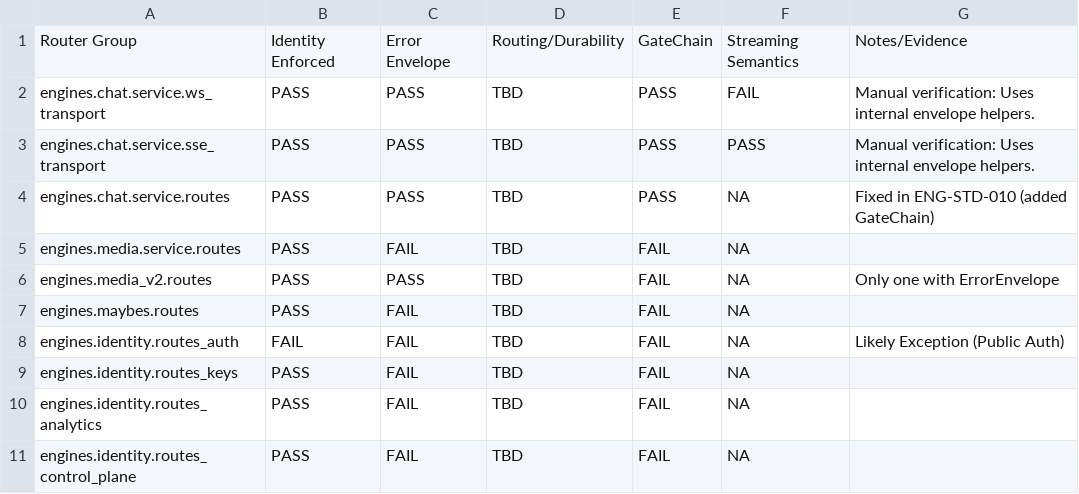
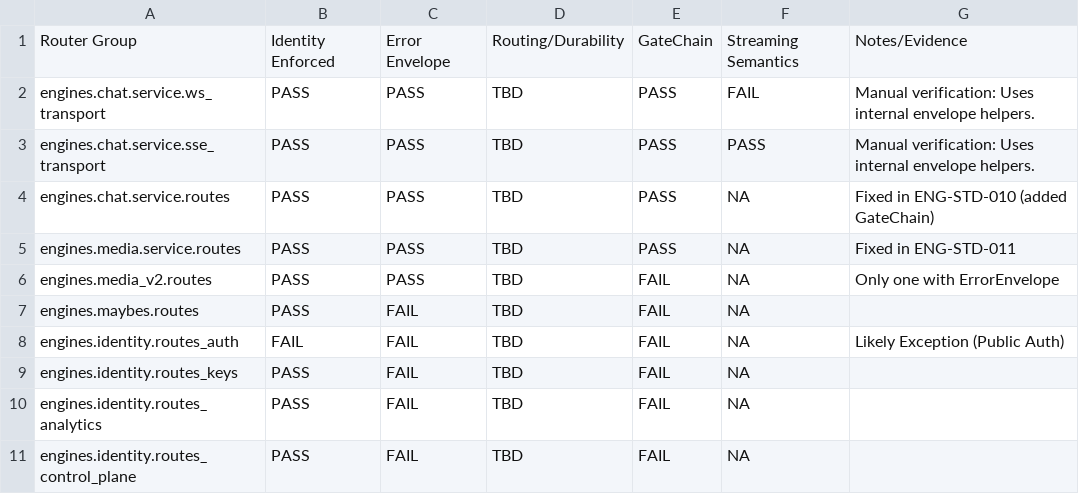
Before and after one commit to jamienowman-glitch/engine, a TSV file: docs/mcp_workbench/ENGINE_COVERAGE_MATRIX.tsv, drawn as a sheet; only a part is shown.

```diff
--- a/docs/mcp_workbench/ENGINE_COVERAGE_MATRIX.tsv
+++ b/docs/mcp_workbench/ENGINE_COVERAGE_MATRIX.tsv
@@ -4,3 +4,3 @@ engines.chat.service.sse_transport	PASS	PASS	TBD	PASS	PASS	Manual verification:
 engines.chat.service.routes	PASS	PASS	TBD	PASS	NA	Fixed in ENG-STD-010 (added GateChain)
-engines.media.service.routes	PASS	FAIL	TBD	FAIL	NA	
+engines.media.service.routes	PASS	PASS	TBD	PASS	NA	Fixed in ENG-STD-011
 engines.media_v2.routes	PASS	PASS	TBD	FAIL	NA	Only one with ErrorEnvelope
```
Also changed, not shown: 1 other file.
